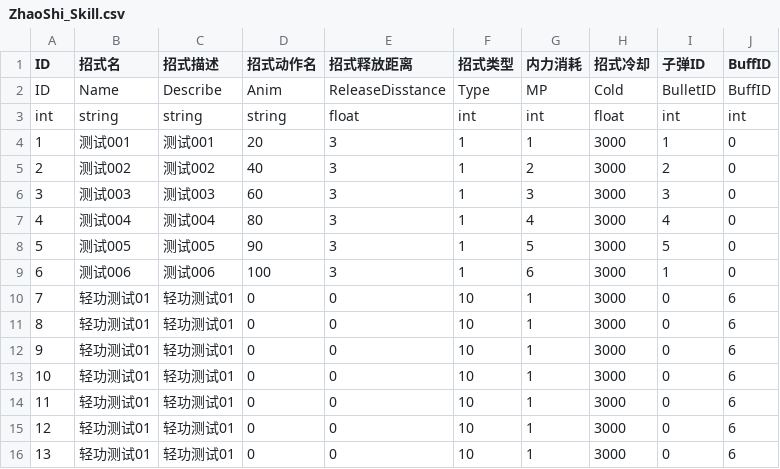
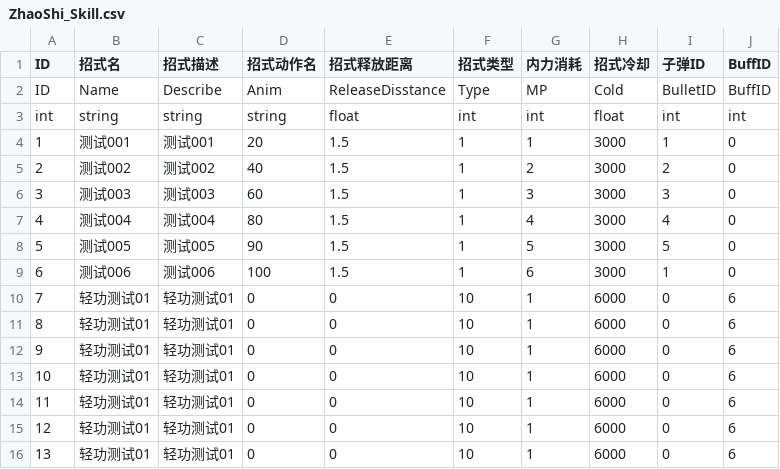
Before and after one commit to Yisigai001/JiangHu, a CSV file: JiangHu/Assets/Script/Data/Data/ZhaoShi_Skill.csv, drawn as a sheet.

```diff
--- a/JiangHu/Assets/Script/Data/Data/ZhaoShi_Skill.csv
+++ b/JiangHu/Assets/Script/Data/Data/ZhaoShi_Skill.csv
@@ -3,14 +3,14 @@ ID,Name,Describe,Anim,ReleaseDisstance,Type,MP,Cold,BulletID,BuffID
 int,string,string,string,float,int,int,float,int ,int
-1,测试001,测试001,20,3,1,1,3000,1,0
-2,测试002,测试002,40,3,1,2,3000,2,0
-3,测试003,测试003,60,3,1,3,3000,3,0
-4,测试004,测试004,80,3,1,4,3000,4,0
-5,测试005,测试005,90,3,1,5,3000,5,0
-6,测试006,测试006,100,3,1,6,3000,1,0
-7,轻功测试01,轻功测试01,0,0,10,1,3000,0,6
-8,轻功测试01,轻功测试01,0,0,10,1,3000,0,6
-9,轻功测试01,轻功测试01,0,0,10,1,3000,0,6
-10,轻功测试01,轻功测试01,0,0,10,1,3000,0,6
-11,轻功测试01,轻功测试01,0,0,10,1,3000,0,6
-12,轻功测试01,轻功测试01,0,0,10,1,3000,0,6
-13,轻功测试01,轻功测试01,0,0,10,1,3000,0,6
+1,测试001,测试001,20,1.5,1,1,3000,1,0
+2,测试002,测试002,40,1.5,1,2,3000,2,0
+3,测试003,测试003,60,1.5,1,3,3000,3,0
+4,测试004,测试004,80,1.5,1,4,3000,4,0
+5,测试005,测试005,90,1.5,1,5,3000,5,0
+6,测试006,测试006,100,1.5,1,6,3000,1,0
+7,轻功测试01,轻功测试01,0,0,10,1,6000,0,6
+8,轻功测试01,轻功测试01,0,0,10,1,6000,0,6
+9,轻功测试01,轻功测试01,0,0,10,1,6000,0,6
+10,轻功测试01,轻功测试01,0,0,10,1,6000,0,6
+11,轻功测试01,轻功测试01,0,0,10,1,6000,0,6
+12,轻功测试01,轻功测试01,0,0,10,1,6000,0,6
+13,轻功测试01,轻功测试01,0,0,10,1,6000,0,6
```
Also changed, not shown: JiangHu/Assets/Script/Data/Data/Buff.csv, 9 other files.
